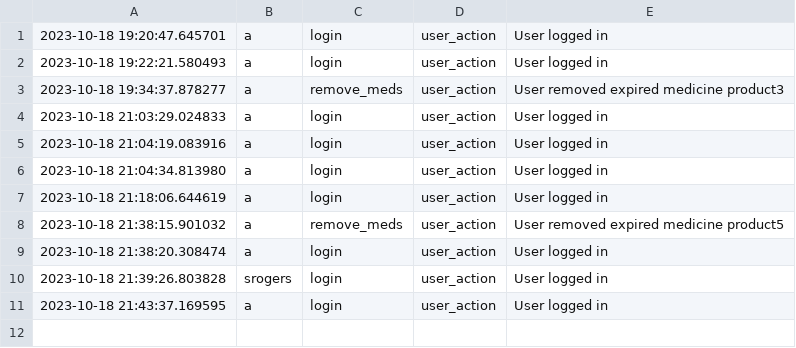
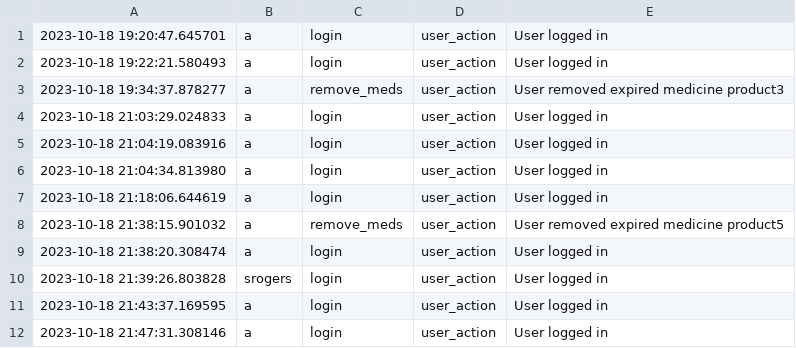
Before and after one commit to hpearl725/SFWE_403_TEAM_1, a CSV file: GUI/log.csv, drawn as a sheet.

```diff
--- a/GUI/log.csv
+++ b/GUI/log.csv
@@ -11 +11,2 @@
 2023-10-18 21:43:37.169595,a,login,user_action,User logged in
+2023-10-18 21:47:31.308146,a,login,user_action,User logged in
```
Also changed, not shown: GUI/prescriptions.csv, 1 other file.
